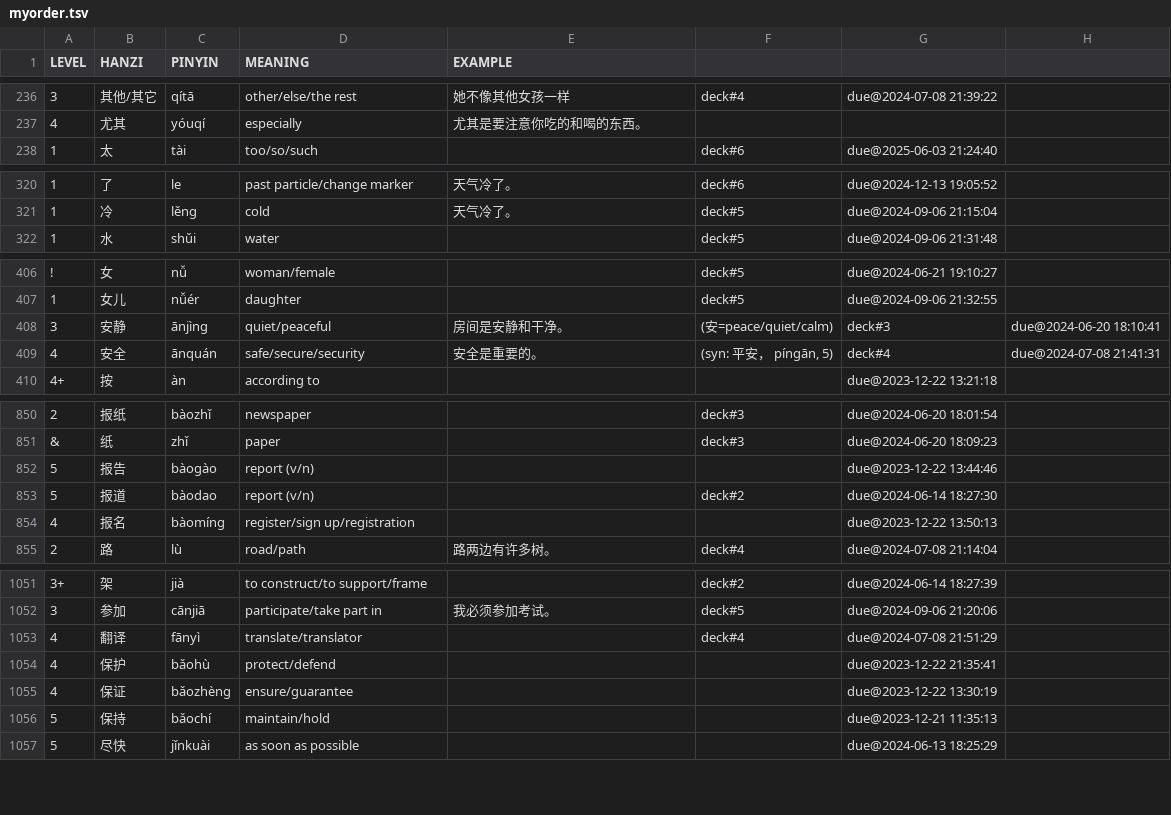
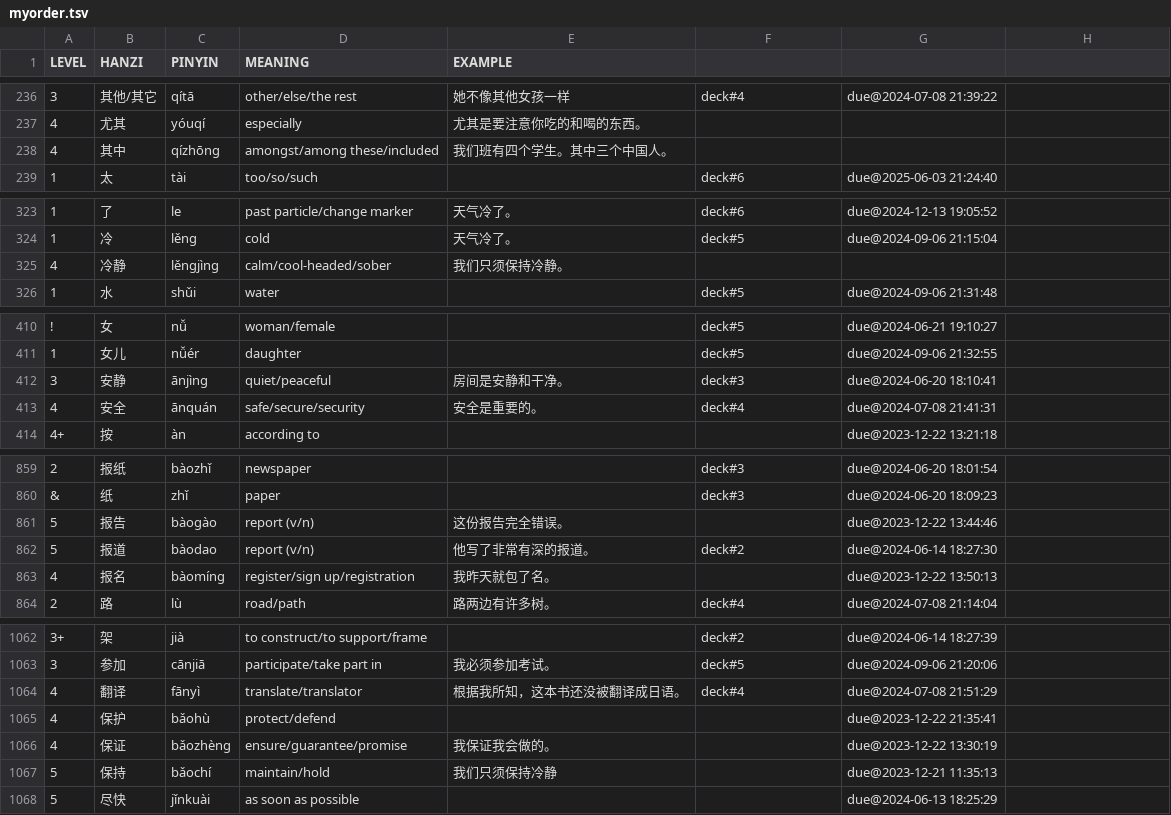
Before and after one commit to proycon/vocadata, a TSV file: zh/myorder.tsv, drawn as a sheet; only a part is shown, gaps mark what is left out; the diff covers the shown part only.

Commit message:
added more words and examples

```diff
--- a/zh/myorder.tsv
+++ b/zh/myorder.tsv
@@ -237,2 +237,3 @@ LEVEL	HANZI	PINYIN	MEANING	EXAMPLE
 4	尤其	yóuqí	especially	尤其是要注意你吃的和喝的东西。	
+4	其中	qízhōng	amongst/among these/included	我们班有四个学生。其中三个中国人。
 1	太	tài	too/so/such		deck#6	due@2025-06-03 21:24:40
@@ -321,2 +324,3 @@ LEVEL	HANZI	PINYIN	MEANING	EXAMPLE
 1	冷	lěng	cold	天气冷了。	deck#5	due@2024-09-06 21:15:04
+4	冷静	lěngjìng	calm/cool-headed/sober	我们只须保持冷静。
 1	水	shǔi	water		deck#5	due@2024-09-06 21:31:48
@@ -407,4 +411,4 @@ LEVEL	HANZI	PINYIN	MEANING	EXAMPLE
 1	女儿	nǚér	daughter		deck#5	due@2024-09-06 21:32:55
-3	安静	ānjìng	quiet/peaceful	房间是安静和干净。	(安=peace/quiet/calm)	deck#3	due@2024-06-20 18:10:41
-4	安全	ānquán	safe/secure/security	安全是重要的。	(syn: 平安， píngān, 5)	deck#4	due@2024-07-08 21:41:31
+3	安静	ānjìng	quiet/peaceful	房间是安静和干净。	deck#3	due@2024-06-20 18:10:41
+4	安全	ānquán	safe/secure/security	安全是重要的。	deck#4	due@2024-07-08 21:41:31
 4+	按	àn	according to			due@2023-12-22 13:21:18
@@ -851,5 +860,5 @@ LEVEL	HANZI	PINYIN	MEANING	EXAMPLE
 &	纸	zhǐ	paper		deck#3	due@2024-06-20 18:09:23
-5	报告	bàogào	report (v/n)			due@2023-12-22 13:44:46
-5	报道	bàodao	report (v/n)		deck#2	due@2024-06-14 18:27:30
-4	报名	bàomíng	register/sign up/registration			due@2023-12-22 13:50:13
+5	报告	bàogào	report (v/n)	这份报告完全错误。		due@2023-12-22 13:44:46
+5	报道	bàodao	report (v/n)	他写了非常有深的报道。	deck#2	due@2024-06-14 18:27:30
+4	报名	bàomíng	register/sign up/registration	我昨天就包了名。		due@2023-12-22 13:50:13
 2	路	lù	road/path	路两边有许多树。	deck#4	due@2024-07-08 21:14:04
@@ -1052,6 +1063,6 @@ LEVEL	HANZI	PINYIN	MEANING	EXAMPLE
 3	参加	cānjiā	participate/take part in	我必须参加考试。	deck#5	due@2024-09-06 21:20:06
-4	翻译	fānyì	translate/translator		deck#4	due@2024-07-08 21:51:29
+4	翻译	fānyì	translate/translator	根据我所知，这本书还没被翻译成日语。	deck#4	due@2024-07-08 21:51:29
 4	保护	bǎohù	protect/defend			due@2023-12-22 21:35:41
-4	保证	bǎozhèng	ensure/guarantee			due@2023-12-22 13:30:19
-5	保持	bǎochí	maintain/hold			due@2023-12-21 11:35:13
+4	保证	bǎozhèng	ensure/guarantee/promise	我保证我会做的。		due@2023-12-22 13:30:19
+5	保持	bǎochí	maintain/hold	我们只须保持冷静		due@2023-12-21 11:35:13
 5	尽快	jǐnkuài	as soon as possible			due@2024-06-13 18:25:29
```
Also changed, not shown: 9 added rows and 8 edited cells elsewhere in this file.
